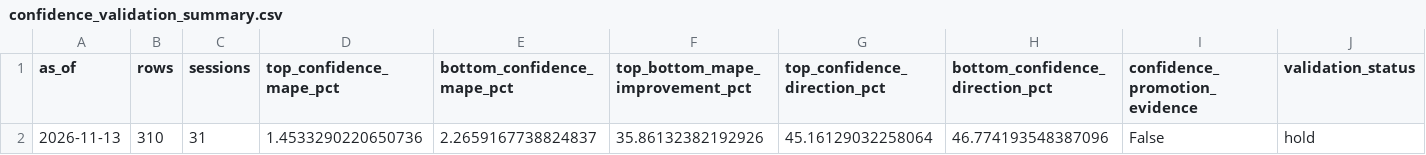
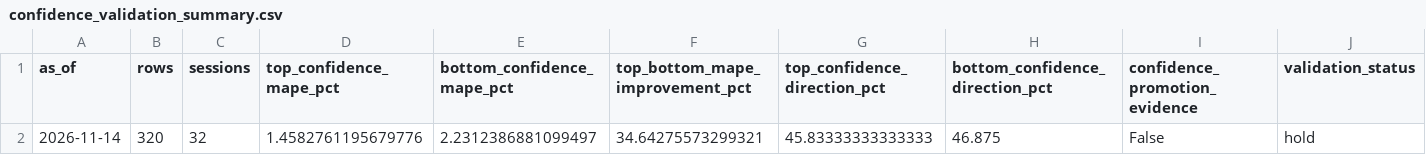
Before and after one commit to vishwasgarg5/stock-picker, a CSV file: data/confidence_validation_summary.csv, drawn as a sheet; removed rows and columns are numbered as before the commit, all else as after; the diff names each change by its address in the sheet, - before the commit and + after, or states it on an @@ line.

```diff
--- a/data/confidence_validation_summary.csv
+++ b/data/confidence_validation_summary.csv
-row 2: 2026-11-13 | 310 | 31 | 1.4533290220650736 | 2.2659167738824837 | 35.86132382192926 | 45.16129032258064 | 46.774193548387096 | False | hold
+row 2: 2026-11-14 | 320 | 32 | 1.4582761195679776 | 2.2312386881099497 | 34.64275573299321 | 45.83333333333333 | 46.875 | False | hold
```
Also changed, not shown: data/confidence_validation.csv, data/directional_model_validation.csv, 9 other files.
